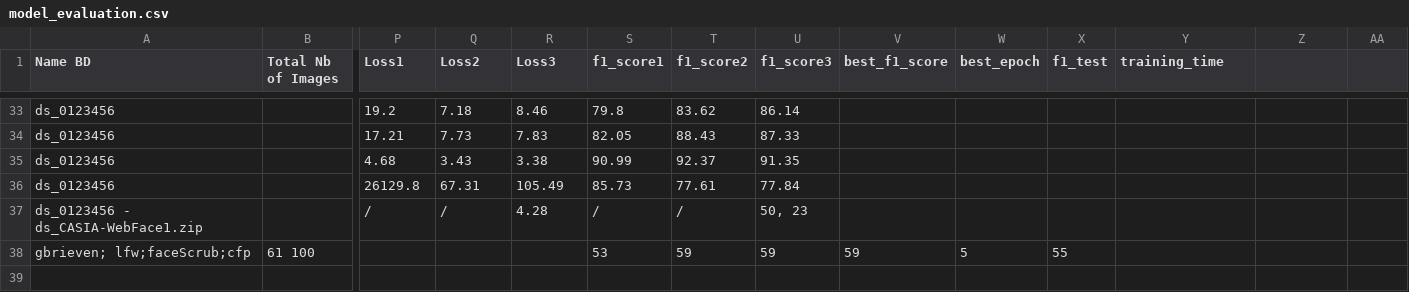
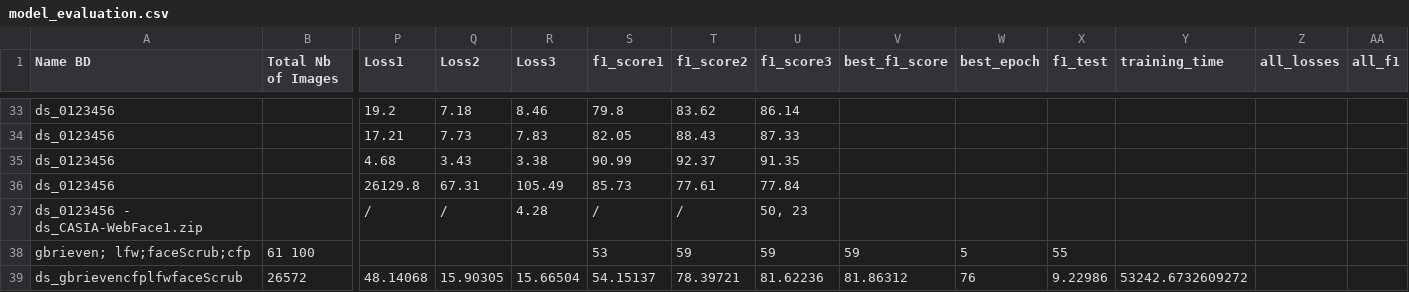
Before and after one commit to gbrieven16/oneShotLearning, a CSV file: OneShotLearning_FR/model_evaluation.csv, drawn as a sheet; only a part is shown, gaps mark what is left out; rows hold the shown columns only; the diff names each change by its address in the sheet, - before the commit and + after, or states it on an @@ line.

```diff
--- a/OneShotLearning_FR/model_evaluation.csv
+++ b/OneShotLearning_FR/model_evaluation.csv
-Z1: (empty)
+Z1: all_losses
-AA1: (empty)
+AA1: all_f1
+row 39: ds_gbrievencfplfwfaceScrub | 26572 | 48.14068 | 15.90305 | 15.66504 | 54.15137 | 78.39721 | 81.62236 | 81.86312 | 76 | 9.22986 | 53242.6732609272
```
Also changed, not shown: OneShotLearning_FR/fr_model_evaluation.csv, 8 other files.
